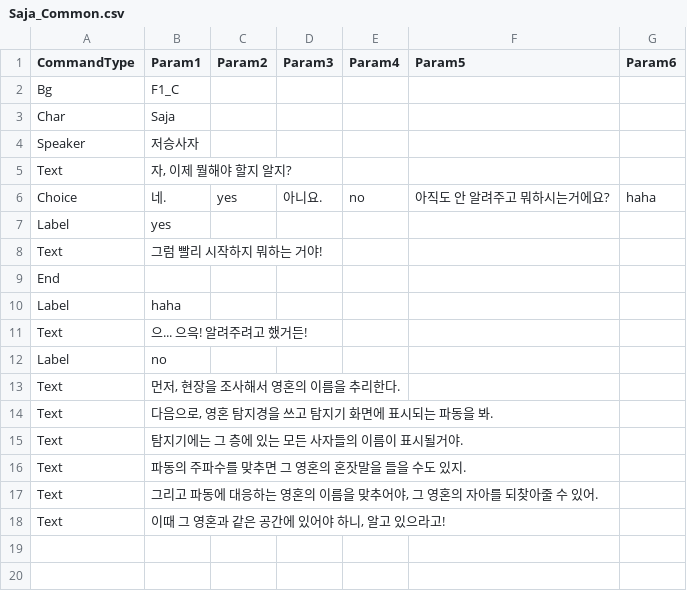
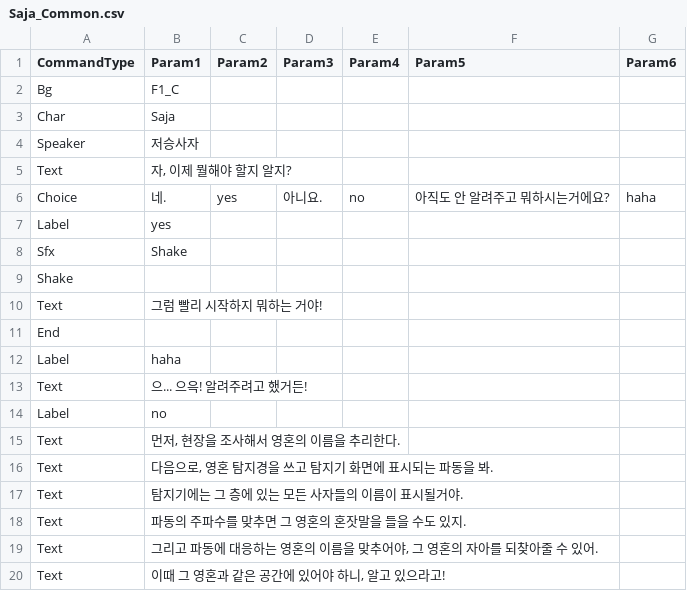
Before and after one commit to devAdaid/WaveStory, a CSV file: Assets/Resources/Dialogues/Saja_Common.csv, drawn as a sheet.

```diff
--- a/Assets/Resources/Dialogues/Saja_Common.csv
+++ b/Assets/Resources/Dialogues/Saja_Common.csv
@@ -7,2 +7,4 @@ Choice,네.,yes,아니요.,no,아직도 안 알려주고 뭐하시는거에요?,
 Label,yes,,,,,
+Sfx,Shake,,,,,
+Shake,,,,,,
 Text,그럼 빨리 시작하지 뭐하는 거야!,,,,,
```
Also changed, not shown: Assets/Resources/Dialogues/S01_Unlock.csv, 7 other files.
